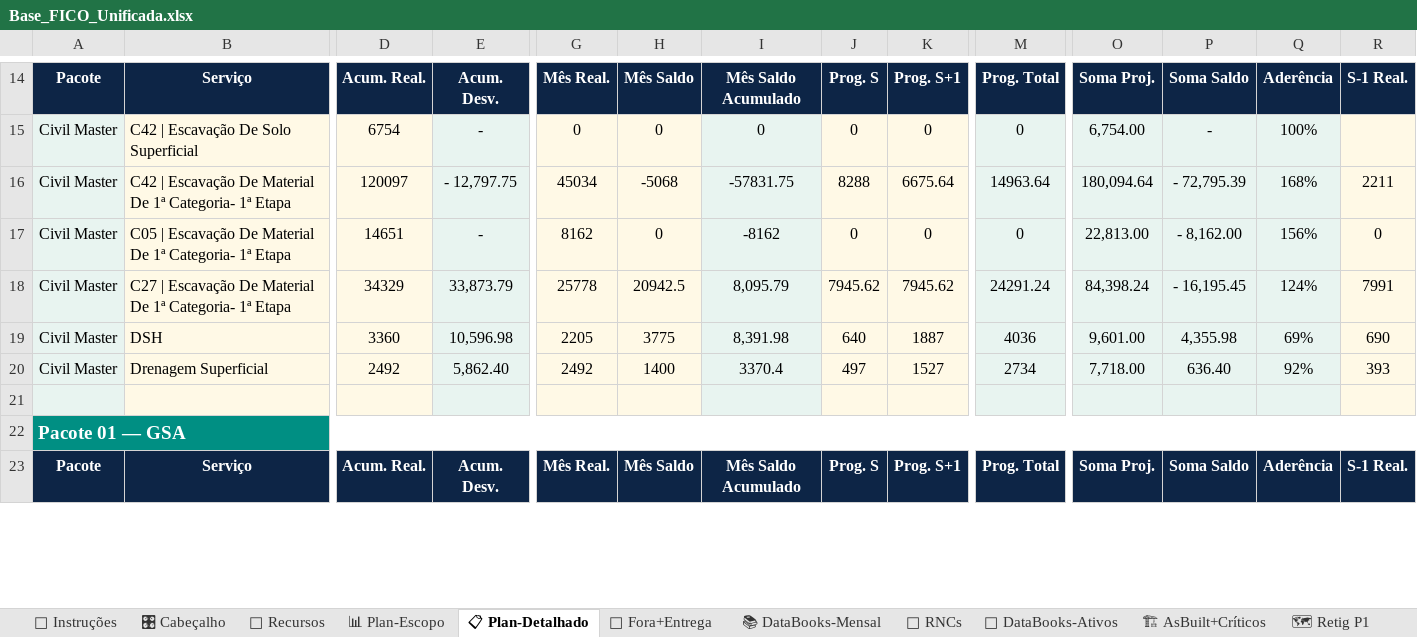
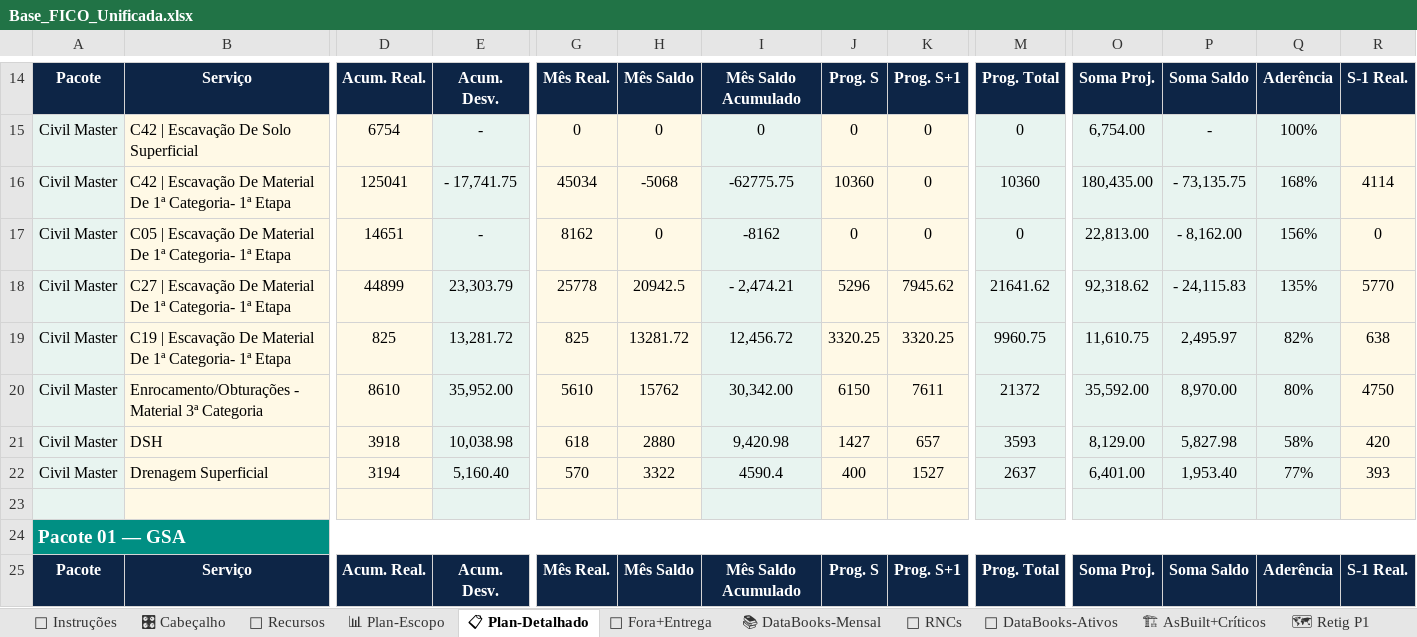
Before and after one commit to automacaofico/base_fico_unificada, an Excel workbook: Base_FICO_Unificada.xlsx, sheet 📋 Plan-Detalhado, drawn as a sheet; only a part is shown, gaps mark what is left out; values as stored, in another font and other column widths than the file's, no borders; removed rows and columns are numbered as before the commit, all else as after; rows hold the shown columns only; the diff covers the shown part only; the diff names each change by its address in the sheet, - before the commit and + after, or states it on an @@ line.

Commit message:
Atualiza Infraestrutura Regional 01 · 2026-11-11T07:53:01.708-03:00
Responsável: Eder Valasco

```diff
--- a/Base_FICO_Unificada.xlsx (sheet 📋 Plan-Detalhado)
+++ b/Base_FICO_Unificada.xlsx (sheet 📋 Plan-Detalhado)
-D16: 120097
+D16: 125041
-E16: - 12,797.75
+E16: - 17,741.75
-I16: -57831.75
+I16: -62775.75
-J16: 8288
+J16: 10360
-K16: 6675.64
+K16: 0
-M16: 14963.64
+M16: 10360
-O16: 180,094.64
+O16: 180,435.00
-P16: - 72,795.39
+P16: - 73,135.75
-R16: 2211
+R16: 4114
-D18: 34329
+D18: 44899
-E18: 33,873.79
+E18: 23,303.79
-I18: 8,095.79
+I18: - 2,474.21
-J18: 7945.62
+J18: 5296
-M18: 24291.24
+M18: 21641.62
-O18: 84,398.24
+O18: 92,318.62
-P18: - 16,195.45
+P18: - 24,115.83
-Q18: 124%
+Q18: 135%
-R18: 7991
+R18: 5770
-row 19: Civil Master | DSH | 3360 | 10,596.98 | 2205 | 3775 | 8,391.98 | 640 | 1887 | 4036 | 9,601.00 | 4,355.98 | 69% | 690
+row 19: Civil Master | C19 | Escavação De Material De 1ª Categoria- 1ª Etapa | 825 | 13,281.72 | 825 | 13281.72 | 12,456.72 | 3320.25 | 3320.25 | 9960.75 | 11,610.75 | 2,495.97 | 82% | 638
+row 20: Civil Master | Enrocamento/Obturações - Material 3ª Categoria | 8610 | 35,952.00 | 5610 | 15762 | 30,342.00 | 6150 | 7611 | 21372 | 35,592.00 | 8,970.00 | 80% | 4750
+row 21: Civil Master | DSH | 3918 | 10,038.98 | 618 | 2880 | 9,420.98 | 1427 | 657 | 3593 | 8,129.00 | 5,827.98 | 58% | 420
-D22: 2492
+D22: 3194
-E22: 5,862.40
+E22: 5,160.40
-G22: 2492
+G22: 570
-H22: 1400
+H22: 3322
-I22: 3370.4
+I22: 4590.4
-J22: 497
+J22: 400
-M22: 2734
+M22: 2637
-O22: 7,718.00
+O22: 6,401.00
-P22: 636.40
+P22: 1,953.40
-Q22: 92%
+Q22: 77%
```
Also changed, not shown: 5 added rows, 39 edited cells and cell formats elsewhere in this sheet, sheet 📊 Plan-Escopo, sheet 👷 Recursos, sheet 🎛 Cabeçalho, formulas that keep their value.
